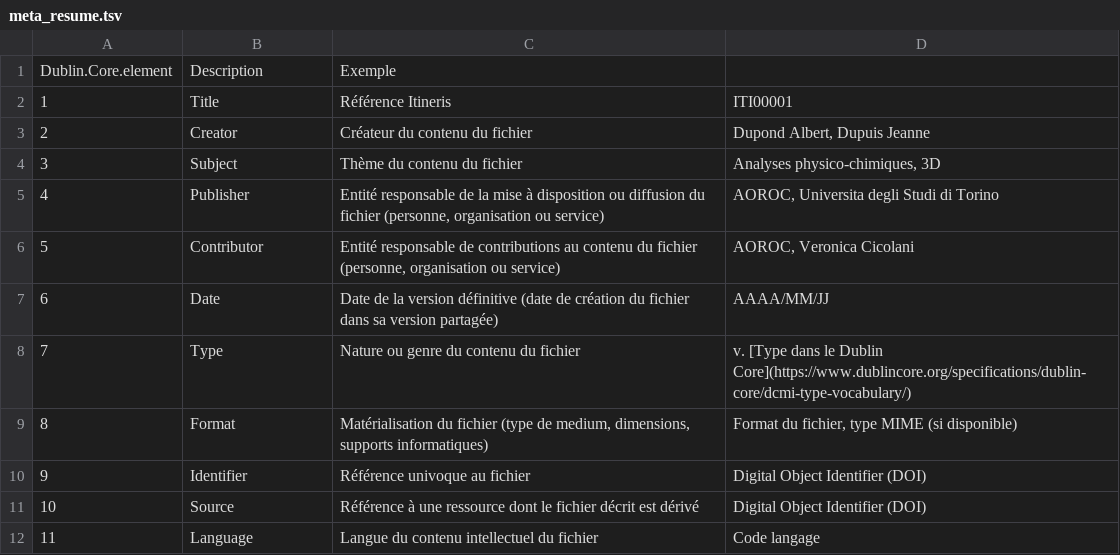
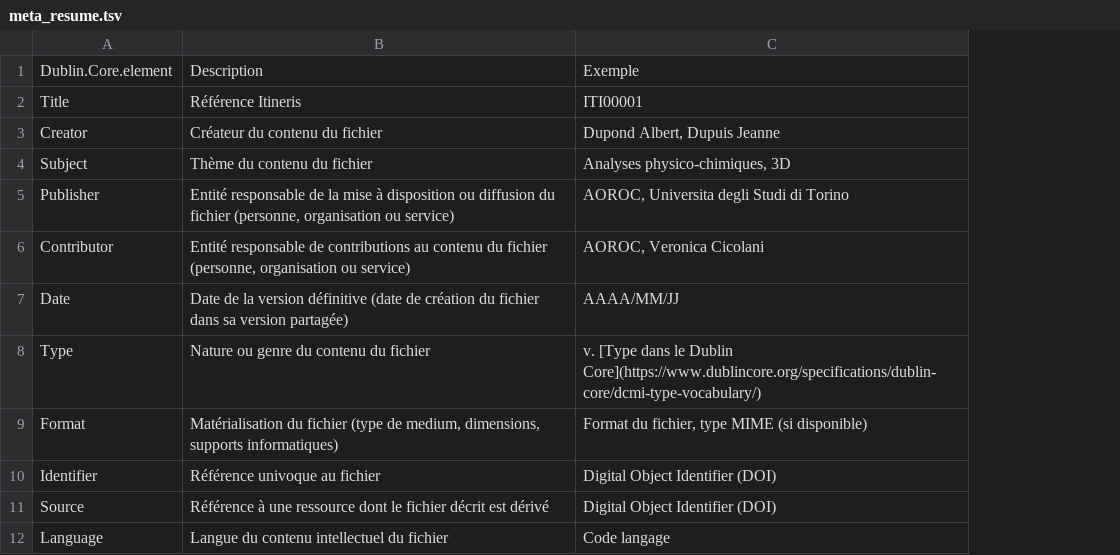
Before and after one commit to zoometh/itineris, a TSV file: data/meta_resume.tsv, drawn as a sheet; removed rows and columns are numbered as before the commit, all else as after; the diff names each change by its address in the sheet, - before the commit and + after, or states it on an @@ line.

Commit message:
meta

```diff
--- a/data/meta_resume.tsv
+++ b/data/meta_resume.tsv
-column A, rows 2-12: 1 | 2 | 3 | 4 | 5 | 6 | 7 | 8 | 9 | 10 | 11
-row 1: Dublin.Core.element | Description | Exemple
+row 1: Dublin.Core.element | Description | Exemple
```
